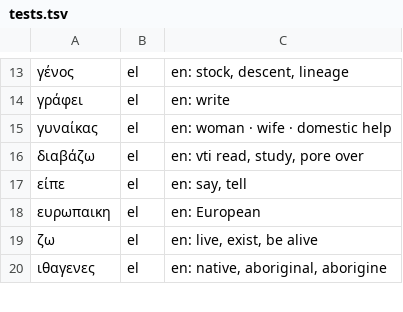
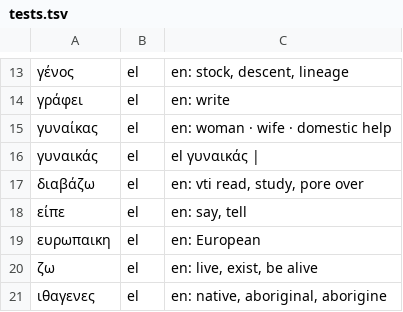
Before and after one commit to gregth/lookup-word, a TSV file: packs/el/tests.tsv, drawn as a sheet; only a part is shown, gaps mark what is left out; the diff names each change by its address in the sheet, - before the commit and + after, or states it on an @@ line.

```diff
--- a/packs/el/tests.tsv
+++ b/packs/el/tests.tsv
+row 16: γυναικάς | el | el γυναικάς
```
Also changed, not shown: 1 other file.
